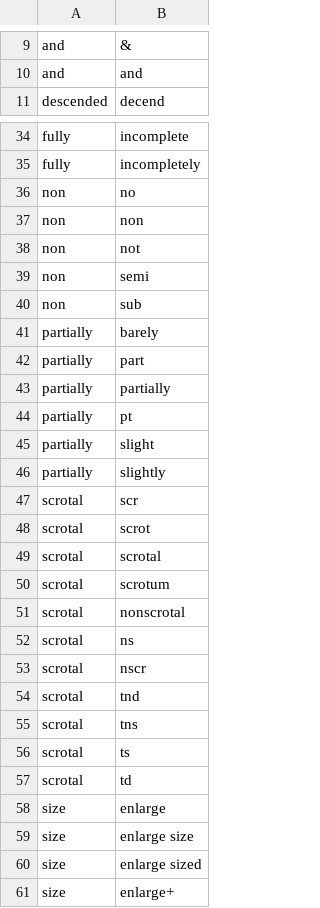
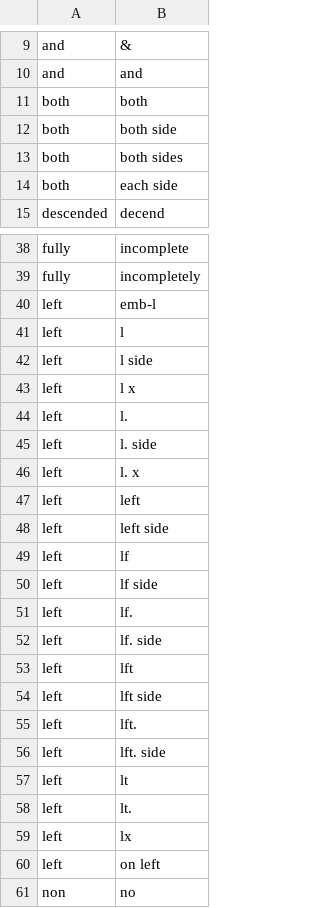
Before and after one commit to rafelafrance/PowerRANGES, a CSV file: ranges/pylib/rules/terms/testicle_terms.csv, drawn as a sheet; only a part is shown, gaps mark what is left out; the shorter side is filled out with more unchanged rows; the diff covers the shown part only.

```diff
--- a/ranges/pylib/rules/terms/testicle_terms.csv
+++ b/ranges/pylib/rules/terms/testicle_terms.csv
@@ -10,2 +10,6 @@ and,&
 and,and
+both,both
+both,both side
+both,both sides
+both,each side
 descended,decend
@@ -35,2 +39,23 @@ fully,incomplete
 fully,incompletely
+left,emb-l
+left,l
+left,l side
+left,l x
+left,l.
+left,l. side
+left,l. x
+left,left
+left,left side
+left,lf
+left,lf side
+left,lf.
+left,lf. side
+left,lft
+left,lft side
+left,lft.
+left,lft. side
+left,lt
+left,lt.
+left,lx
+left,on left
 non,no
```
Also changed, not shown: 16 added rows elsewhere in this file, ranges/pylib/rules/terms/body_mass_terms.csv, 5 other files.
